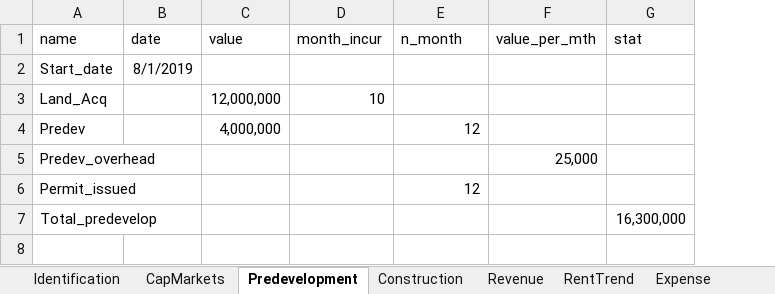
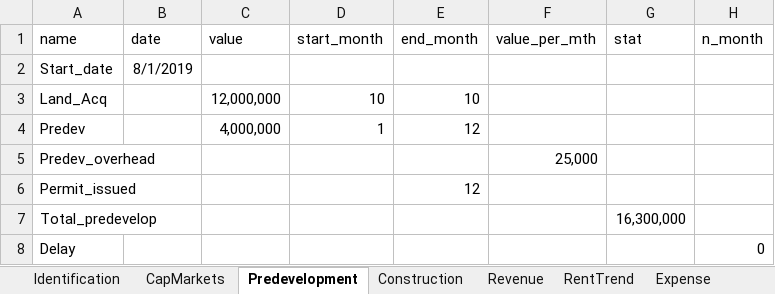
Before and after one commit to karlpolen/nus_apartment, an Excel workbook: modera_decatur.xlsx, sheet Predevelopment, drawn as a sheet; values as stored, in another font and other column widths than the file's, no borders; the diff names each change by its address in the sheet, - before the commit and + after, or states it on an @@ line.

```diff
--- a/modera_decatur.xlsx (sheet Predevelopment)
+++ b/modera_decatur.xlsx (sheet Predevelopment)
+column H (n_month), empty
-D1: month_incur
+D1: start_month
-E1: n_month
+E1: end_month
-E3 (end_month): (empty)
+E3 (end_month): 10
-D4 (start_month): (empty)
+D4 (start_month): 1
+row 8: Delay |  |  |  |  |  |  | 0
```
Also changed, not shown: sheet Expense, sheet Construction, sheet Revenue, sheet waterfall, sheet RentTrend, 2 other files.
